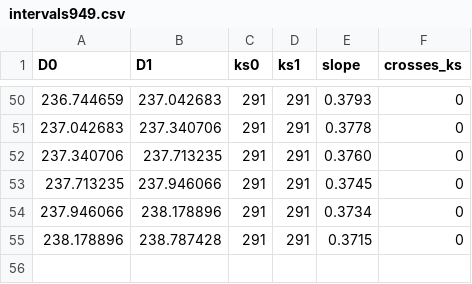
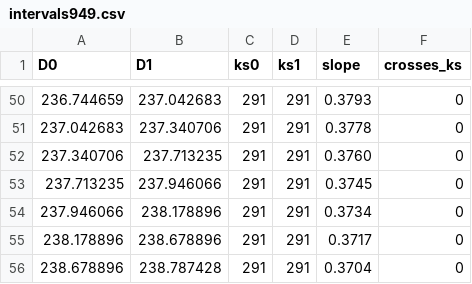
Before and after one commit to nmoinvaz/choptuik-large-d-raw, a CSV file: I949-dh170/intervals949.csv, drawn as a sheet; only a part is shown, gaps mark what is left out.

```diff
--- a/I949-dh170/intervals949.csv
+++ b/I949-dh170/intervals949.csv
@@ -54,2 +54,3 @@ D0,D1,ks0,ks1,slope,crosses_ks
 237.946066,238.178896,291,291,0.3734,0
-238.178896,238.787428,291,291,0.3715,0
+238.178896,238.678896,291,291,0.3717,0
+238.678896,238.787428,291,291,0.3704,0
```
Also changed, not shown: I949-dh170/pairfold949.csv, I949-dh170/track949.csv, 6 other files.
